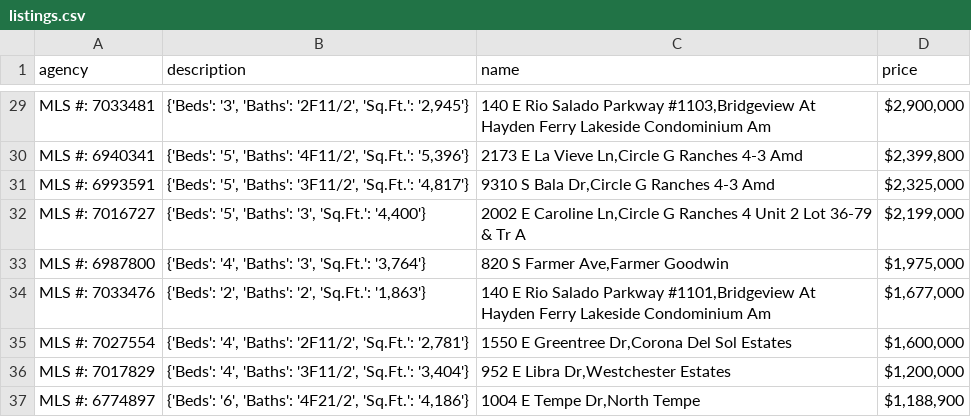
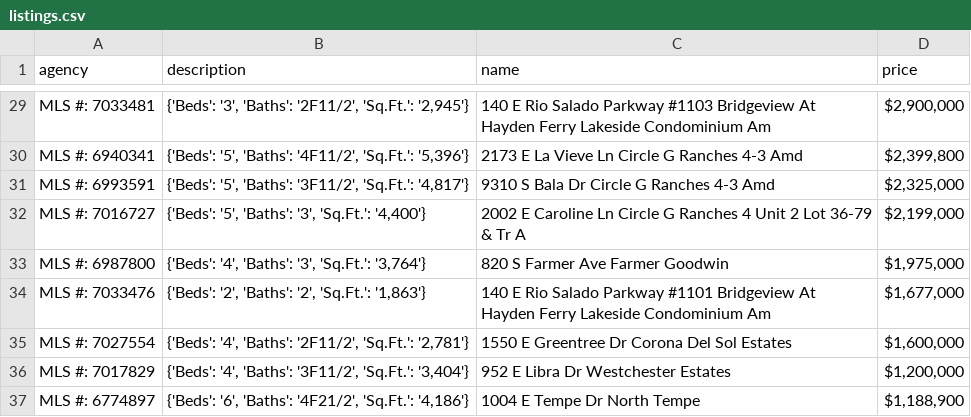
Before and after one commit to Paul-Starodub/scrapy_udemy, a CSV file: projects/listings.csv, drawn as a sheet; only a part is shown, gaps mark what is left out; the diff covers the shown part only; the diff names each change by its address in the sheet, - before the commit and + after, or states it on an @@ line.

```diff
--- a/projects/listings.csv
+++ b/projects/listings.csv
-C29 (name): …Salado Parkway #1103,Bridgeview At Hayden…
+C29 (name): …Salado Parkway #1103 Bridgeview At Hayden…
-C30 (name): 2173 E La Vieve Ln,Circle G Ranches 4-3 Amd
+C30 (name): 2173 E La Vieve Ln Circle G Ranches 4-3 Amd
-C31 (name): 9310 S Bala Dr,Circle G Ranches 4-3 Amd
+C31 (name): 9310 S Bala Dr Circle G Ranches 4-3 Amd
-C32 (name): …E Caroline Ln,Circle G Ranches…
+C32 (name): …E Caroline Ln Circle G Ranches…
-C33 (name): 820 S Farmer Ave,Farmer Goodwin
+C33 (name): 820 S Farmer Ave Farmer Goodwin
-C34 (name): …Salado Parkway #1101,Bridgeview At Hayden…
+C34 (name): …Salado Parkway #1101 Bridgeview At Hayden…
-C35 (name): 1550 E Greentree Dr,Corona Del Sol Estates
+C35 (name): 1550 E Greentree Dr Corona Del Sol Estates
-C36 (name): 952 E Libra Dr,Westchester Estates
+C36 (name): 952 E Libra Dr Westchester Estates
-C37 (name): 1004 E Tempe Dr,North Tempe
+C37 (name): 1004 E Tempe Dr North Tempe
```
Also changed, not shown: 27 edited cells elsewhere in this file, 1 other file.
